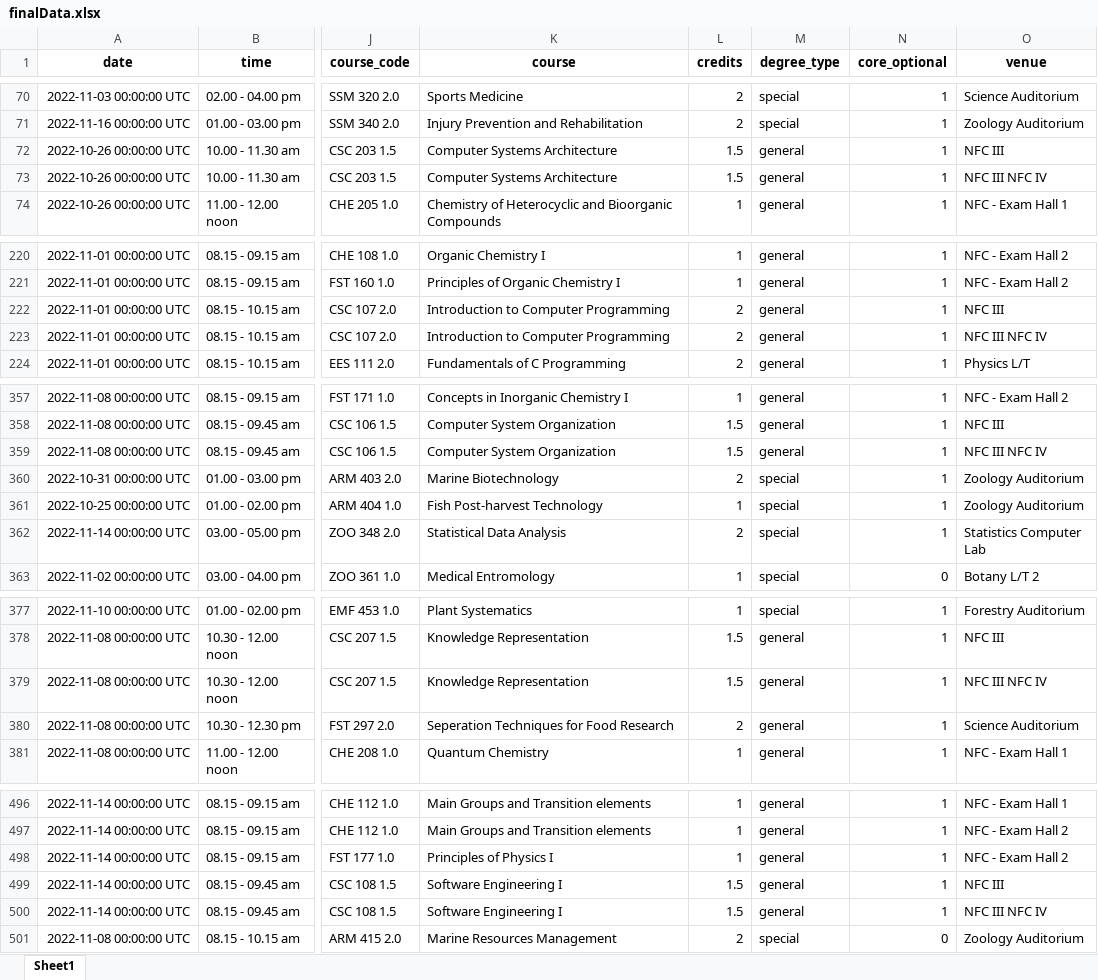
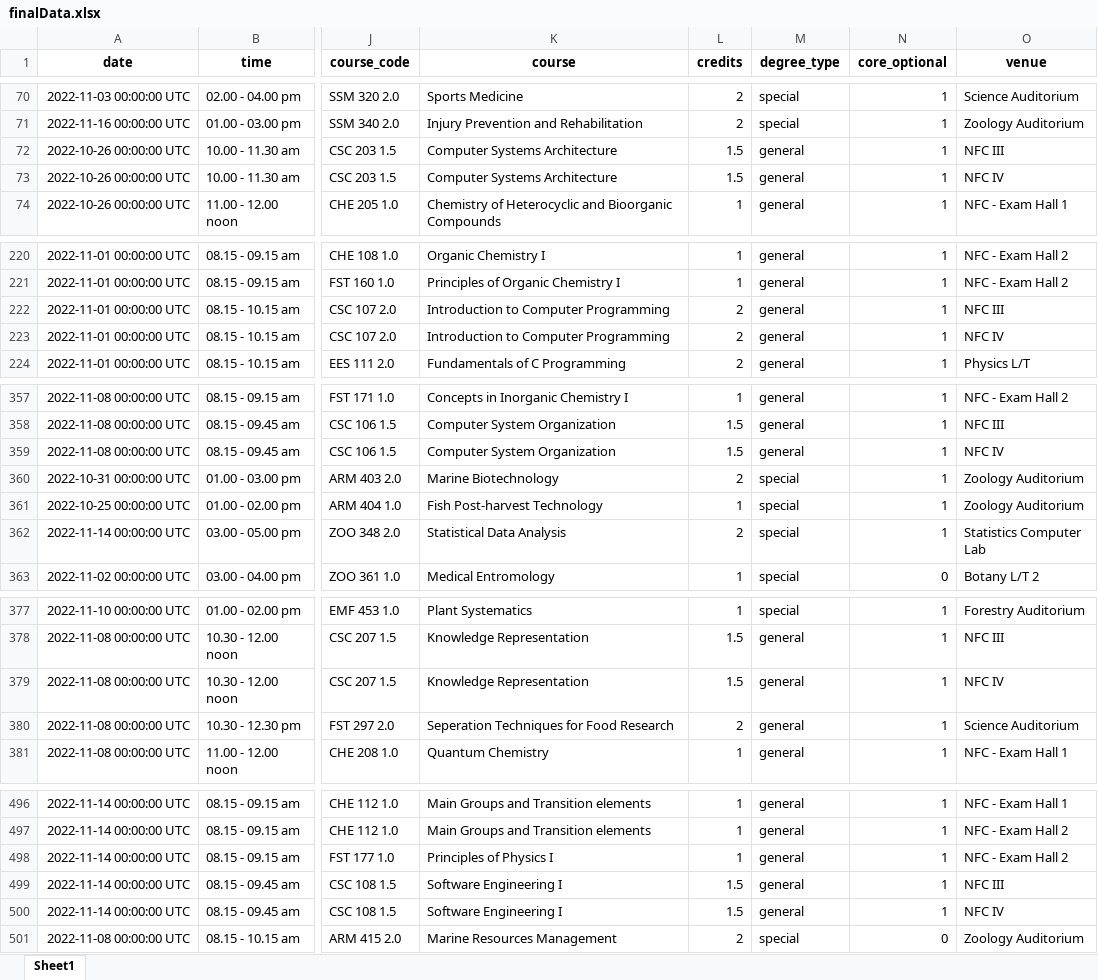
Before and after one commit to StatConG2/Examination-Timetable, an Excel workbook: finalData.xlsx, sheet Sheet1, drawn as a sheet; only a part is shown, gaps mark what is left out; values as stored, in another font and other column widths than the file's, no borders; the diff covers the shown part only; the diff names each change by its address in the sheet, - before the commit and + after, or states it on an @@ line.

Commit message:
Fixing the error in venue splitting

```diff
--- a/finalData.xlsx (sheet Sheet1)
+++ b/finalData.xlsx (sheet Sheet1)
-O73 (venue): NFC III NFC IV
+O73 (venue): NFC IV
-O223 (venue): NFC III NFC IV
+O223 (venue): NFC IV
-O359 (venue): NFC III NFC IV
+O359 (venue): NFC IV
-O379 (venue): NFC III NFC IV
+O379 (venue): NFC IV
-O500 (venue): NFC III NFC IV
+O500 (venue): NFC IV
```
Also changed, not shown: 1 edited cell elsewhere in this sheet, 2 other files.
